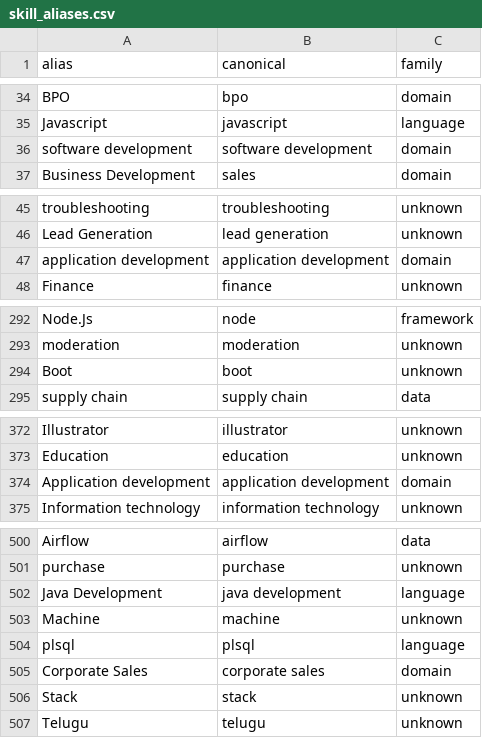
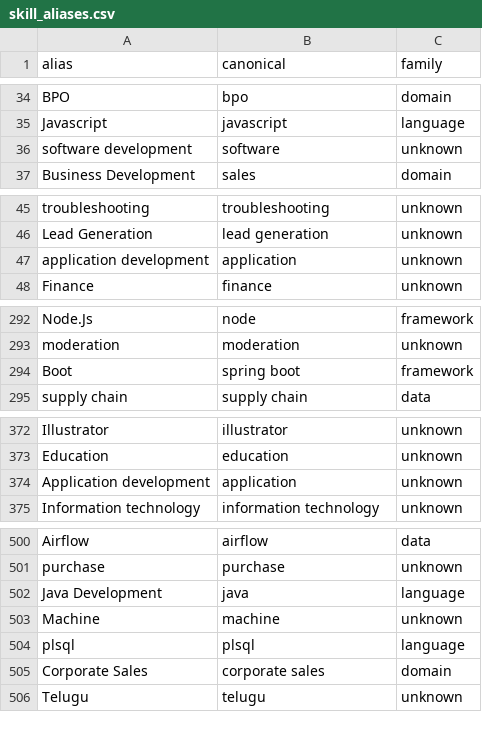
Before and after one commit to AtulACleaver/SkillGraph, a CSV file: taxonomy/skill_aliases.csv, drawn as a sheet; only a part is shown, gaps mark what is left out; the diff covers the shown part only.

```diff
--- a/taxonomy/skill_aliases.csv
+++ b/taxonomy/skill_aliases.csv
@@ -35,3 +35,3 @@ BPO,bpo,domain
 Javascript,javascript,language
-software development,software development,domain
+software development,software,unknown
 Business Development,sales,domain
@@ -46,3 +46,3 @@ troubleshooting,troubleshooting,unknown
 Lead Generation,lead generation,unknown
-application development,application development,domain
+application development,application,unknown
 Finance,finance,unknown
@@ -293,3 +293,3 @@ Node.Js,node,framework
 moderation,moderation,unknown
-Boot,boot,unknown
+Boot,spring boot,framework
 supply chain,supply chain,data
@@ -373,3 +373,3 @@ Illustrator,illustrator,unknown
 Education,education,unknown
-Application development,application development,domain
+Application development,application,unknown
 Information technology,information technology,unknown
@@ -501,3 +501,3 @@ Airflow,airflow,data
 purchase,purchase,unknown
-Java Development,java development,language
+Java Development,java,language
 Machine,machine,unknown
@@ -505,3 +505,2 @@ plsql,plsql,language
 Corporate Sales,corporate sales,domain
-Stack,stack,unknown
 Telugu,telugu,unknown
```
Also changed, not shown: 34 added rows and 6 edited cells elsewhere in this file, 22 other files.
